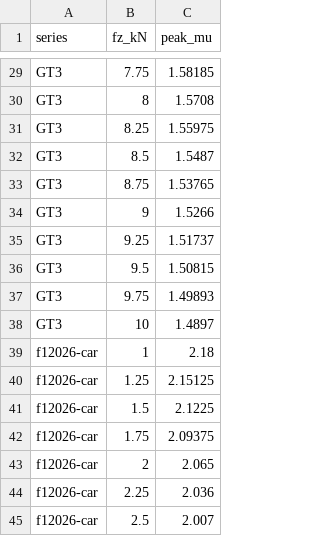
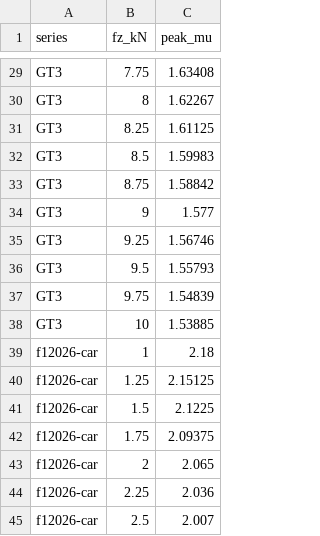
Before and after one commit to KhazP/librecorsa, a CSV file: docs/physics/tyre-mu-vs-load.csv, drawn as a sheet; only a part is shown, gaps mark what is left out; the diff covers the shown part only.

```diff
--- a/docs/physics/tyre-mu-vs-load.csv
+++ b/docs/physics/tyre-mu-vs-load.csv
@@ -29,11 +29,11 @@ series,fz_kN,peak_mu
-"GT3",7.75,1.58185
-"GT3",8,1.5708
-"GT3",8.25,1.55975
-"GT3",8.5,1.5487
-"GT3",8.75,1.53765
-"GT3",9,1.5266
-"GT3",9.25,1.51737
-"GT3",9.5,1.50815
-"GT3",9.75,1.49893
-"GT3",10,1.4897
+"GT3",7.75,1.63408
+"GT3",8,1.62267
+"GT3",8.25,1.61125
+"GT3",8.5,1.59983
+"GT3",8.75,1.58842
+"GT3",9,1.577
+"GT3",9.25,1.56746
+"GT3",9.5,1.55793
+"GT3",9.75,1.54839
+"GT3",10,1.53885
 "f12026-car",1,2.18
```
Also changed, not shown: 27 edited cells elsewhere in this file, docs/physics/gt3-braking-g.csv, docs/physics/gt3-lateral-g.csv, 10 other files.
